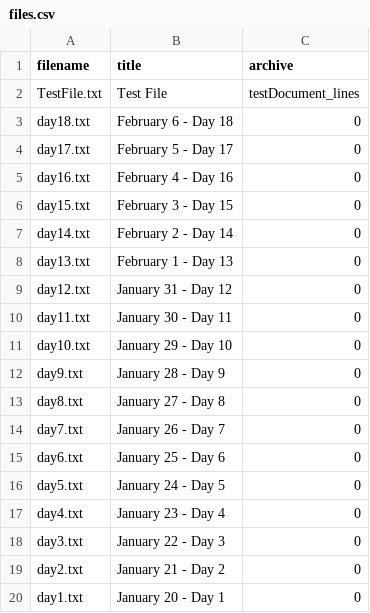
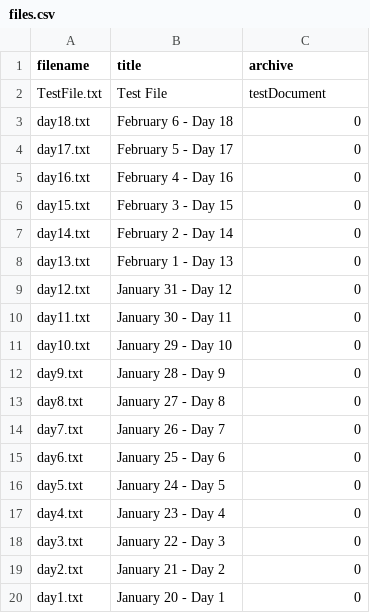
Before and after one commit to mazinskihenry/regime, a CSV file: files.csv, drawn as a sheet.

Commit message:
move test

```diff
--- a/files.csv
+++ b/files.csv
@@ -1,3 +1,3 @@
 filename,title,archive
-TestFile.txt,Test File,testDocument_lines
+TestFile.txt,Test File,testDocument
 day18.txt,February 6 - Day 18,0
```
Also changed, not shown: 5 other files.
